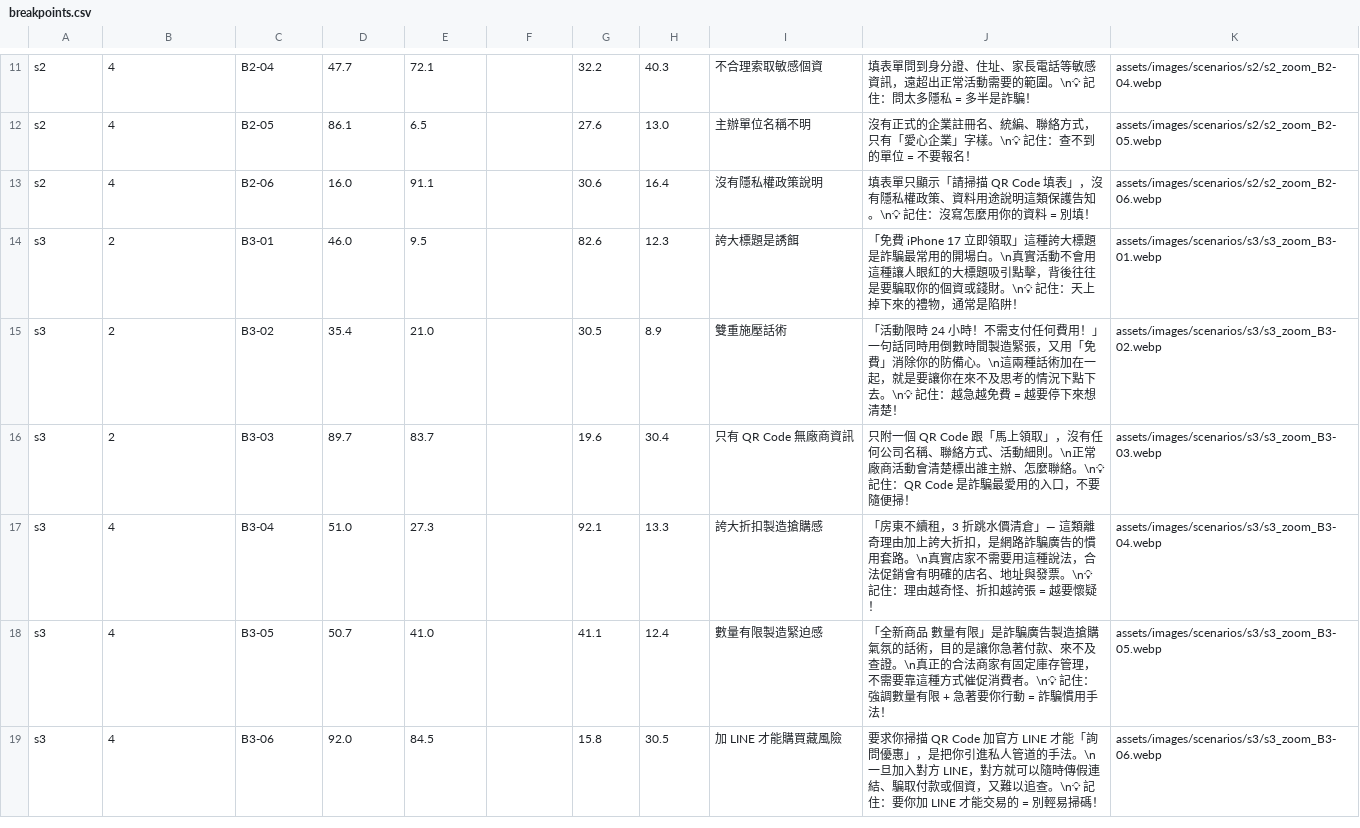
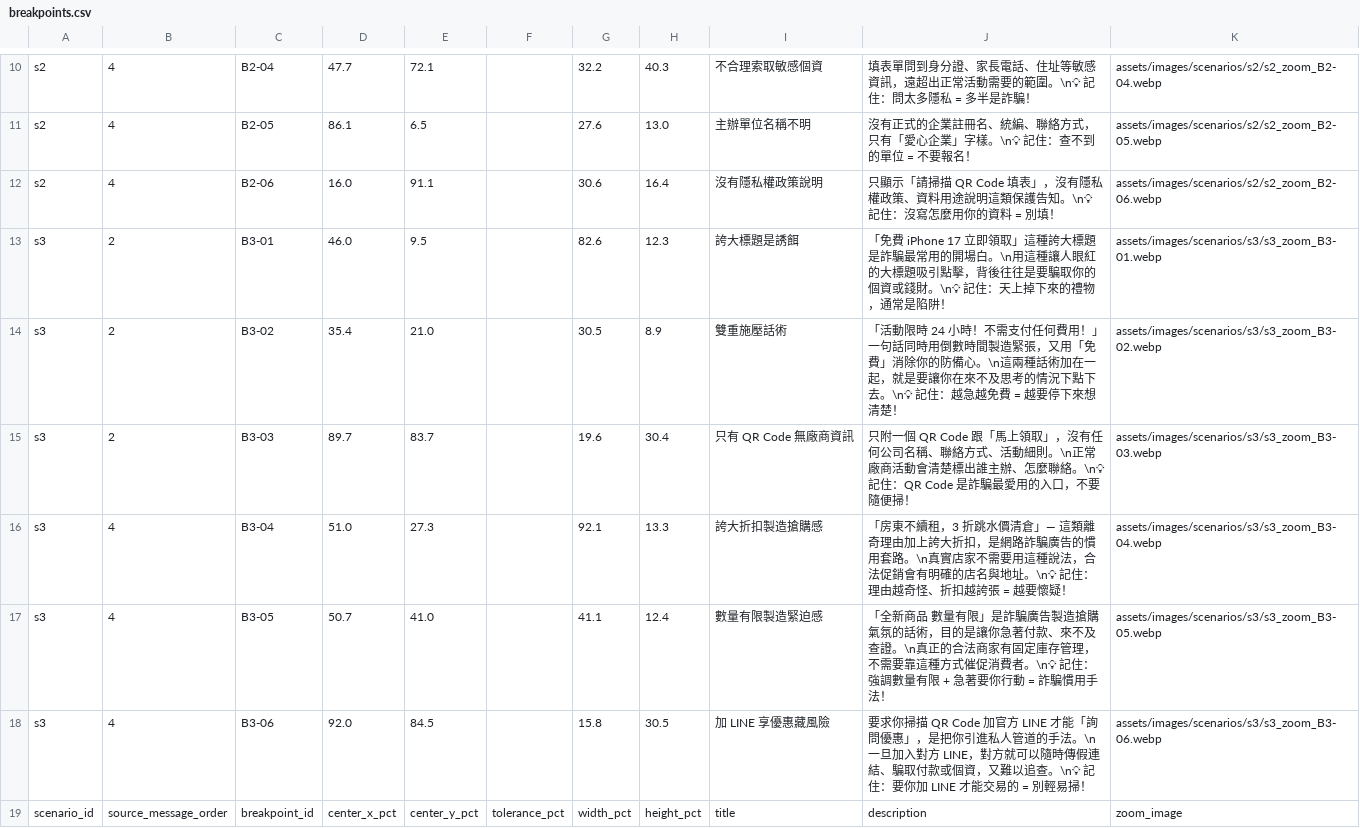
Before and after one commit to BoyauC/gailearn, a CSV file: CH4-factchecking/data/breakpoints.csv, drawn as a sheet; only a part is shown, gaps mark what is left out; the diff covers the shown part only.

```diff
--- a/CH4-factchecking/data/breakpoints.csv
+++ b/CH4-factchecking/data/breakpoints.csv
@@ -11 +10 @@
-"s2","4","B2-04","47.7","72.1","","32.2","40.3","不合理索取敏感個資","填表單問到身分證、住址、家長電話等敏感資訊，遠超出正常活動需要的範圍。\n💡 記住：問太多隱私 = 多半是詐騙！","assets/images/scenarios/s2/s2_zoom_B2-04.webp"
+"s2","4","B2-04","47.7","72.1",,"32.2","40.3","不合理索取敏感個資","填表單問到身分證、家長電話、住址等敏感資訊，遠超出正常活動需要的範圍。\n💡 記住：問太多隱私 = 多半是詐騙！","assets/images/scenarios/s2/s2_zoom_B2-04.webp"
@@ -13,2 +12,2 @@
-"s2","4","B2-06","16.0","91.1","","30.6","16.4","沒有隱私權政策說明","填表單只顯示「請掃描 QR Code 填表」，沒有隱私權政策、資料用途說明這類保護告知。\n💡 記住：沒寫怎麼用你的資料 = 別填！","assets/images/scenarios/s2/s2_zoom_B2-06.webp"
-"s3","2","B3-01","46.0","9.5","","82.6","12.3","誇大標題是誘餌","「免費 iPhone 17 立即領取」這種誇大標題是詐騙最常用的開場白。\n真實活動不會用這種讓人眼紅的大標題吸引點擊，背後往往是要騙取你的個資或錢財。\n💡 記住：天上掉下來的禮物，通常是陷阱！","assets/images/scenarios/s3/s3_zoom_B3-01.webp"
+"s2","4","B2-06","16.0","91.1",,"30.6","16.4","沒有隱私權政策說明","只顯示「請掃描 QR Code 填表」，沒有隱私權政策、資料用途說明這類保護告知。\n💡 記住：沒寫怎麼用你的資料 = 別填！","assets/images/scenarios/s2/s2_zoom_B2-06.webp"
+"s3","2","B3-01","46.0","9.5",,"82.6","12.3","誇大標題是誘餌","「免費 iPhone 17 立即領取」這種誇大標題是詐騙最常用的開場白。\n用這種讓人眼紅的大標題吸引點擊，背後往往是要騙取你的個資或錢財。\n💡 記住：天上掉下來的禮物，通常是陷阱！","assets/images/scenarios/s3/s3_zoom_B3-01.webp"
@@ -17 +16 @@
-"s3","4","B3-04","51.0","27.3","","92.1","13.3","誇大折扣製造搶購感","「房東不續租，3 折跳水價清倉」— 這類離奇理由加上誇大折扣，是網路詐騙廣告的慣用套路。\n真實店家不需要用這種說法，合法促銷會有明確的店名、地址與發票。\n💡 記住：理由越奇怪、折扣越誇張 = 越要懷疑！","assets/images/scenarios/s3/s3_zoom_B3-04.webp"
+s3,4,B3-04,51.0,27.3,,92.1,13.3,誇大折扣製造搶購感,「房東不續租，3 折跳水價清倉」— 這類離奇理由加上誇大折扣，是網路詐騙廣告的慣用套路。\n真實店家不需要用這種說法，合法促銷會有明確的店名與地址。\n💡 記住：理由越奇怪、折扣越誇張 = 越要懷疑！,assets/images/scenarios/s3/s3_zoom_B3-04.webp
@@ -19 +18,2 @@
-"s3","4","B3-06","92.0","84.5","","15.8","30.5","加 LINE 才能購買藏風險","要求你掃描 QR Code 加官方 LINE 才能「詢問優惠」，是把你引進私人管道的手法。\n一旦加入對方 LINE，對方就可以隨時傳假連結、騙取付款或個資，又難以追查。\n💡 記住：要你加 LINE 才能交易的 = 別輕易掃碼！","assets/images/scenarios/s3/s3_zoom_B3-06.webp"
+"s3","4","B3-06","92.0","84.5",,"15.8","30.5","加 LINE 享優惠藏風險","要求你掃描 QR Code 加官方 LINE 才能「詢問優惠」，是把你引進私人管道的手法。\n一旦加入對方 LINE，對方就可以隨時傳假連結、騙取付款或個資，又難以追查。\n💡 記住：要你加 LINE 才能交易的 = 別輕易掃！","assets/images/scenarios/s3/s3_zoom_B3-06.webp"
+"scenario_id","source_message_order","breakpoint_id","center_x_pct","center_y_pct","tolerance_pct","width_pct","height_pct","title","description","zoom_image"
```
Also changed, not shown: 5 edited cells elsewhere in this file, CH4-factchecking/data/character_responses.csv, CH4-factchecking/data/characters.csv, 3 other files.
